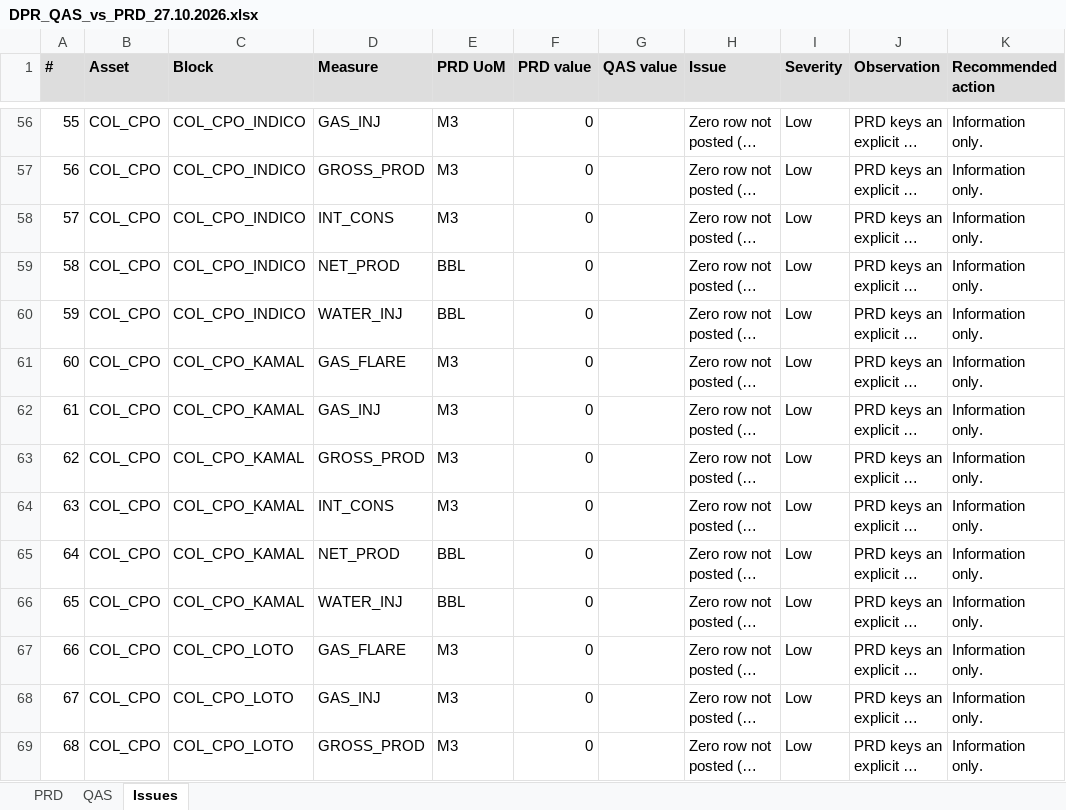
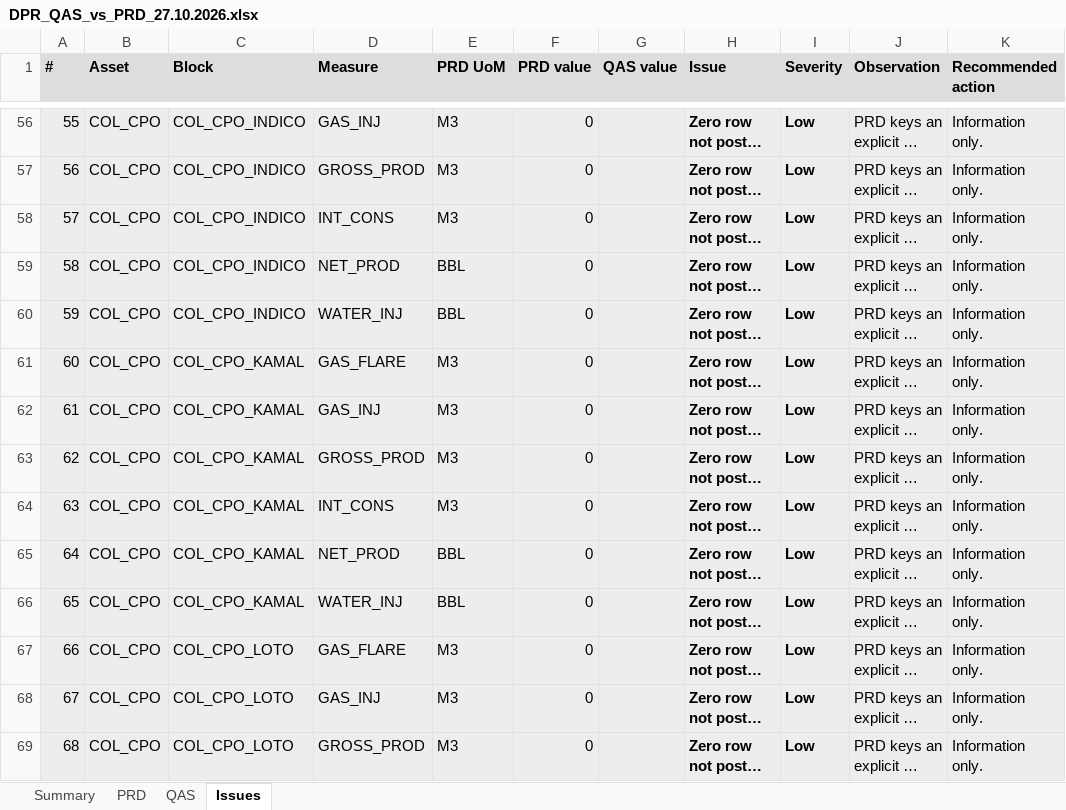
Before and after one commit to arnavjohri/Diligent, an Excel workbook: ovl/zpra_dpr/reconciliation/2026-10-27/DPR_QAS_vs_PRD_27.10.2026.xlsx, sheet Issues, drawn as a sheet; only a part is shown, gaps mark what is left out; long unchanged cells end in …; values as stored, in another font and other column widths than the file's, no borders; the diff covers the shown part only; the diff names each change by its address in the sheet, - before the commit and + after, or states it on an @@ line.

```diff
--- a/ovl/zpra_dpr/reconciliation/2026-10-27/DPR_QAS_vs_PRD_27.10.2026.xlsx (sheet Issues)
+++ b/ovl/zpra_dpr/reconciliation/2026-10-27/DPR_QAS_vs_PRD_27.10.2026.xlsx (sheet Issues)
+sheet tab: Summary
-A56:K69 fill: none
+A56:K69 fill: #EDEDED
-H56:I69 bold: off
+H56:I69 bold: on
```
Also changed, not shown: cell formats elsewhere in this sheet, sheet QAS, sheet PRD.
